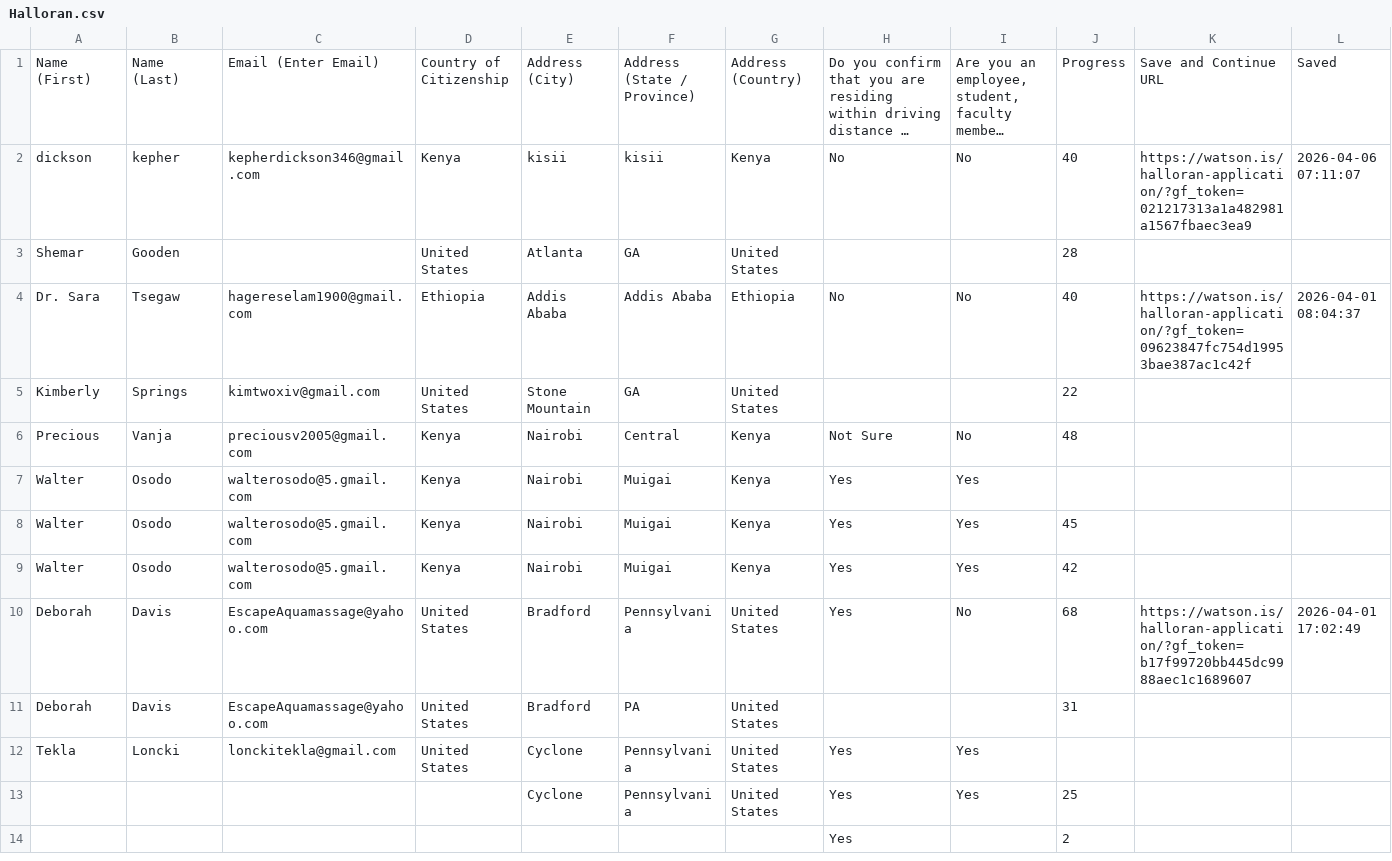
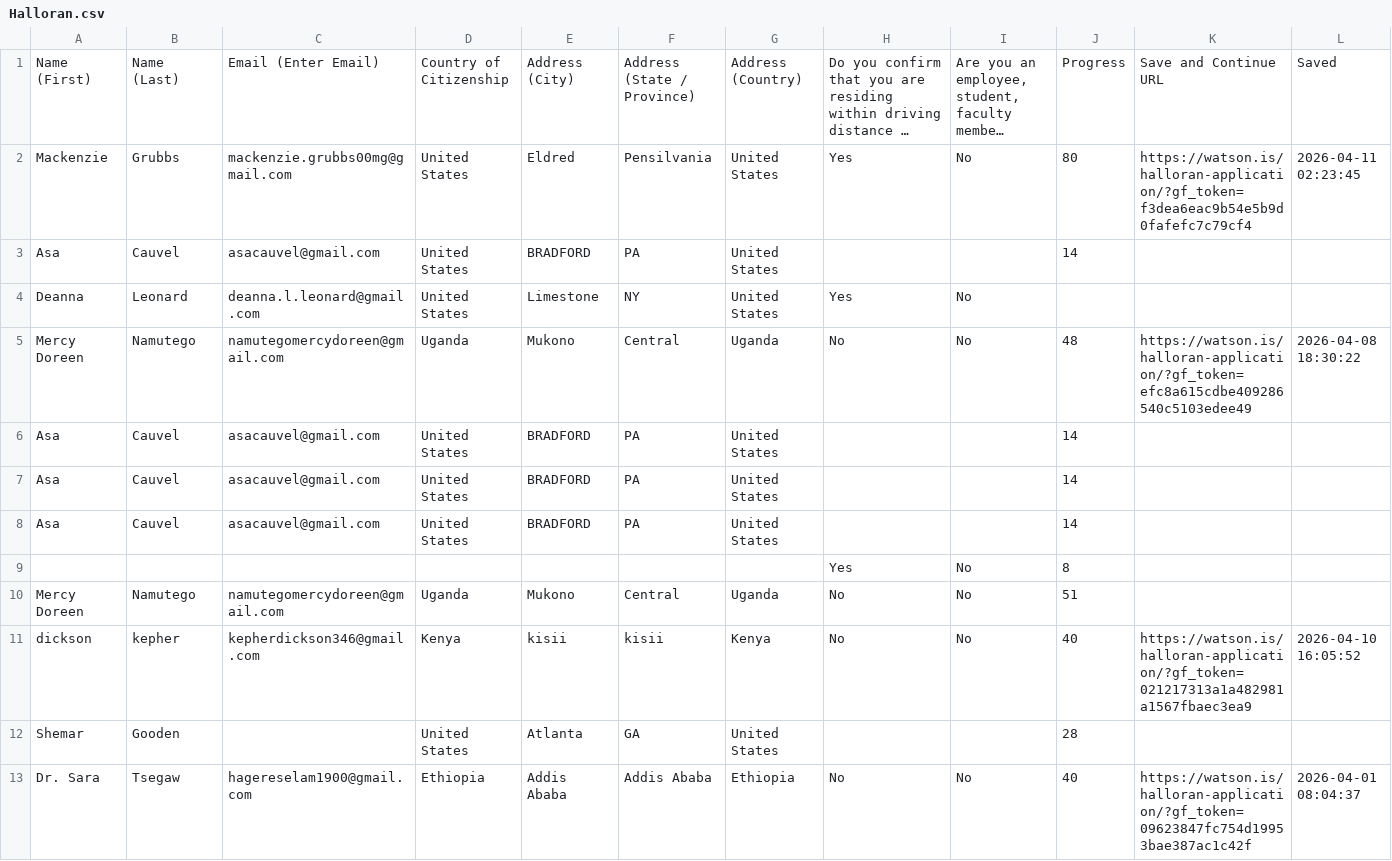
Before and after one commit to LilianReanda/WatsonInstitute, a CSV file: gravity-forms-csvs/Halloran.csv, drawn as a sheet; only a part is shown; the shorter side is filled out with more unchanged rows; long unchanged cells end in …; addresses are those after the commit; the diff names each change by its address in the sheet, - before the commit and + after, or states it on an @@ line.

```diff
--- a/gravity-forms-csvs/Halloran.csv
+++ b/gravity-forms-csvs/Halloran.csv
+row 2: Mackenzie | Grubbs | mackenzie.grubbs00mg@gmail.com | United States | Eldred | Pensilvania | United States | Yes | No | 80 | https://watson.is/halloran-application/?gf_token=f3dea6eac9b54e5b9d0fafefc7c79cf4 | 2026-04-11 02:23:45
+row 3: Asa | Cauvel | asacauvel@gmail.com | United States | BRADFORD | PA | United States |  |  | 14
+row 4: Deanna | Leonard | deanna.l.leonard@gmail.com | United States | Limestone | NY | United States | Yes | No
+row 5: Mercy Doreen | Namutego | namutegomercydoreen@gmail.com | Uganda | Mukono | Central | Uganda | No | No | 48 | https://watson.is/halloran-application/?gf_token=efc8a615cdbe409286540c5103edee49 | 2026-04-08 18:30:22
+row 6: Asa | Cauvel | asacauvel@gmail.com | United States | BRADFORD | PA | United States |  |  | 14
+row 7: Asa | Cauvel | asacauvel@gmail.com | United States | BRADFORD | PA | United States |  |  | 14
+row 8: Asa | Cauvel | asacauvel@gmail.com | United States | BRADFORD | PA | United States |  |  | 14
+row 9:  |  |  |  |  |  |  | Yes | No | 8
+row 10: Mercy Doreen | Namutego | namutegomercydoreen@gmail.com | Uganda | Mukono | Central | Uganda | No | No | 51
-L11: 2026-04-06 07:11:07
+L11: 2026-04-10 16:05:52
```
Also changed, not shown: gravity-forms-csvs/BMO.csv, gravity-forms-csvs/ESEP.csv, 26 other files.
